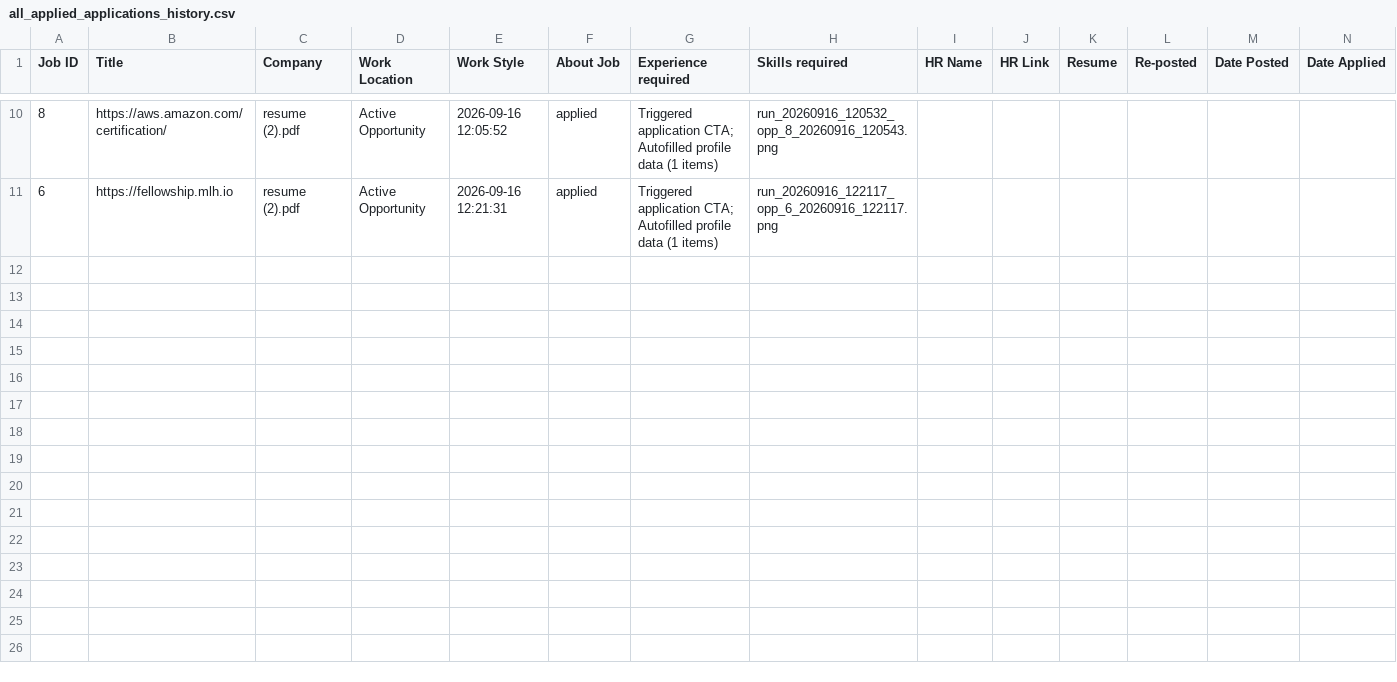
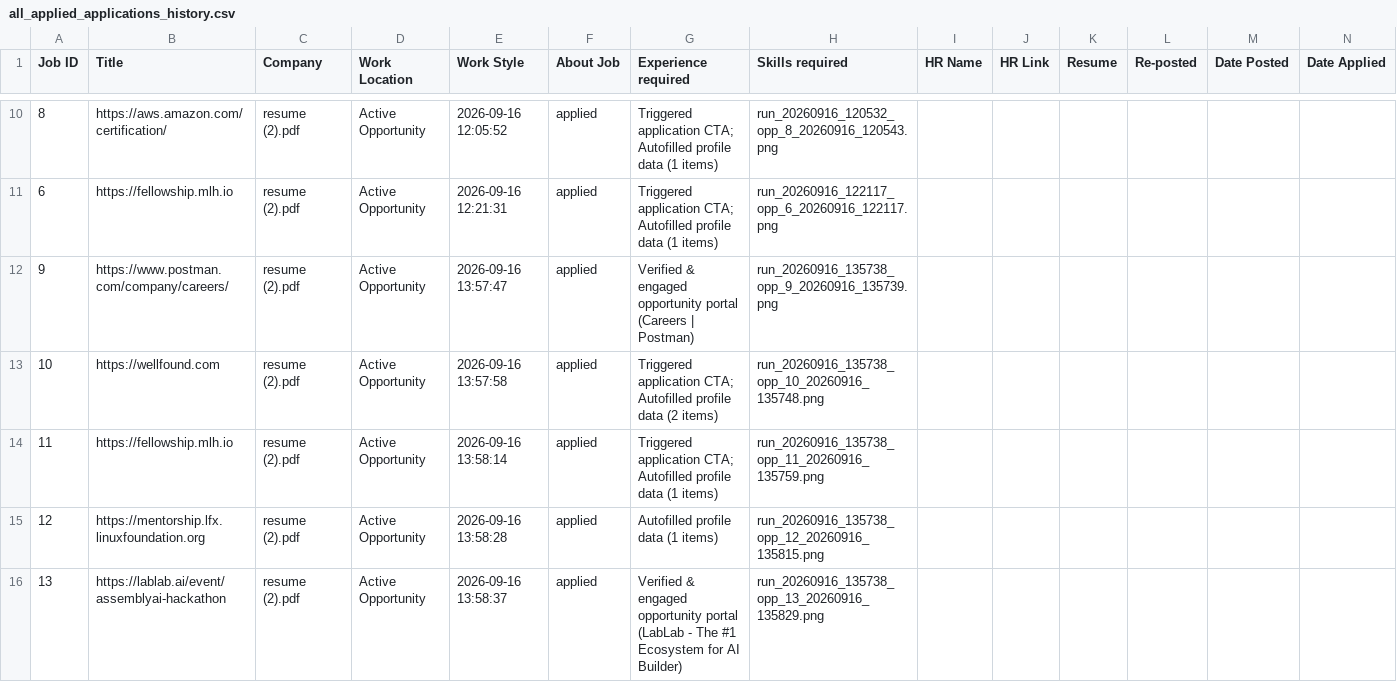
Before and after one commit to Shaunakrane914/Automation, a CSV file: Auto Apply/all excels/all_applied_applications_history.csv, drawn as a sheet; only a part is shown, gaps mark what is left out; rows hold the shown columns only; the diff names each change by its address in the sheet, - before the commit and + after, or states it on an @@ line.

Commit message:
Auto-Apply Run: Completed applications to 5 verified remote AI internships with latest resume

```diff
--- a/Auto Apply/all excels/all_applied_applications_history.csv
+++ b/Auto Apply/all excels/all_applied_applications_history.csv
+row 12: 9 | https://www.postman.com/company/careers/ | resume (2).pdf | Active Opportunity | 2026-09-16 13:57:47 | applied | Verified & engaged opportunity portal (Careers | Postman) | run_20260916_135738_opp_9_20260916_135739.png
+row 13: 10 | https://wellfound.com | resume (2).pdf | Active Opportunity | 2026-09-16 13:57:58 | applied | Triggered application CTA; Autofilled profile data (2 items) | run_20260916_135738_opp_10_20260916_135748.png
+row 14: 11 | https://fellowship.mlh.io | resume (2).pdf | Active Opportunity | 2026-09-16 13:58:14 | applied | Triggered application CTA; Autofilled profile data (1 items) | run_20260916_135738_opp_11_20260916_135759.png
+row 15: 12 | https://mentorship.lfx.linuxfoundation.org | resume (2).pdf | Active Opportunity | 2026-09-16 13:58:28 | applied | Autofilled profile data (1 items) | run_20260916_135738_opp_12_20260916_135815.png
+row 16: 13 | https://lablab.ai/event/assemblyai-hackathon | resume (2).pdf | Active Opportunity | 2026-09-16 13:58:37 | applied | Verified & engaged opportunity portal (LabLab - The #1 Ecosystem for AI Builder) | run_20260916_135738_opp_13_20260916_135829.png
```
Also changed, not shown: 6 other files.
